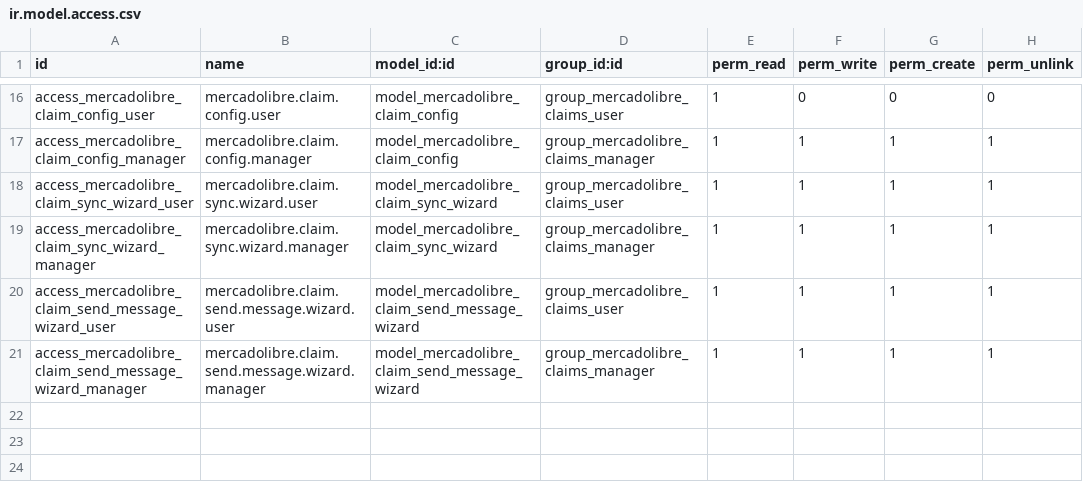
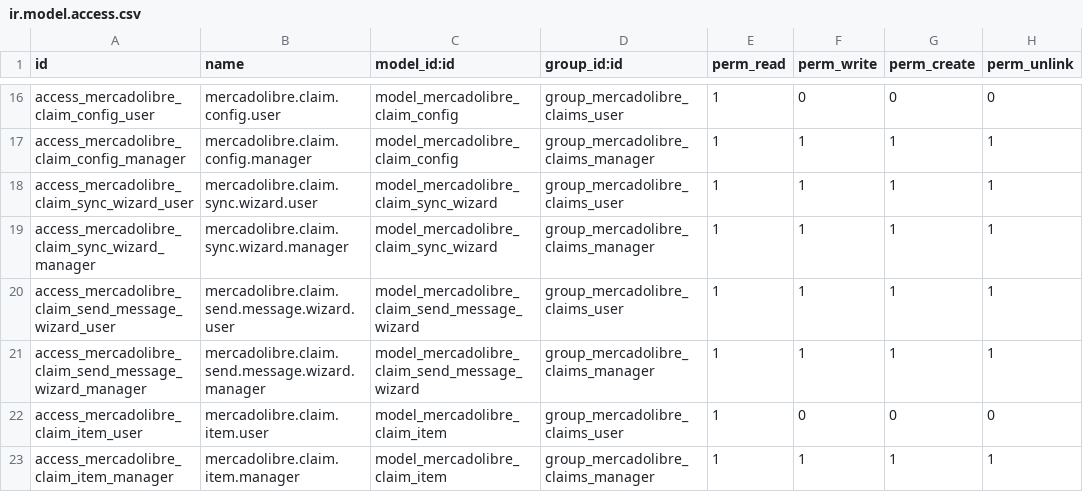
Before and after one commit to ProyectosSPR/modulos_odoo, a CSV file: mercadolibre_claims/security/ir.model.access.csv, drawn as a sheet; only a part is shown, gaps mark what is left out; the diff names each change by its address in the sheet, - before the commit and + after, or states it on an @@ line.

```diff
--- a/mercadolibre_claims/security/ir.model.access.csv
+++ b/mercadolibre_claims/security/ir.model.access.csv
+row 22: access_mercadolibre_claim_item_user | mercadolibre.claim.item.user | model_mercadolibre_claim_item | group_mercadolibre_claims_user | 1 | 0 | 0 | 0
+row 23: access_mercadolibre_claim_item_manager | mercadolibre.claim.item.manager | model_mercadolibre_claim_item | group_mercadolibre_claims_manager | 1 | 1 | 1 | 1
```
Also changed, not shown: 4 other files.
